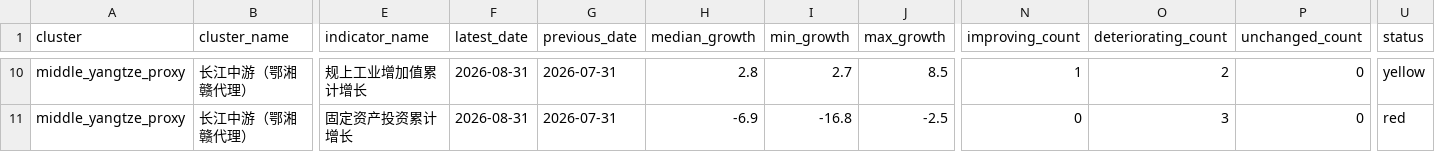
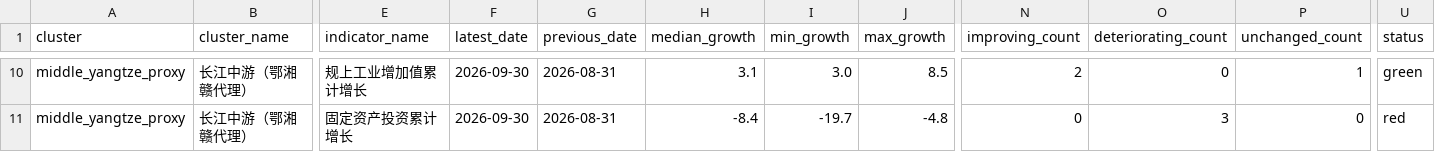
Before and after one commit to nameN0tNULL/family-economic-dashboard, a CSV file: dist/regional_summary.csv, drawn as a sheet; only a part is shown, gaps mark what is left out; the diff covers the shown part only; the diff names each change by its address in the sheet, - before the commit and + after, or states it on an @@ line.

```diff
--- a/dist/regional_summary.csv
+++ b/dist/regional_summary.csv
-F10:F11 (latest_date): 2026-08-31
+F10:F11 (latest_date): 2026-09-30
-G10:G11 (previous_date): 2026-07-31
+G10:G11 (previous_date): 2026-08-31
-H10 (median_growth): 2.8
+H10 (median_growth): 3.1
-I10 (min_growth): 2.7
+I10 (min_growth): 3.0
-N10 (improving_count): 1
+N10 (improving_count): 2
-O10 (deteriorating_count): 2
+O10 (deteriorating_count): 0
-P10 (unchanged_count): 0
+P10 (unchanged_count): 1
-U10 (status): yellow
+U10 (status): green
-H11 (median_growth): -6.9
+H11 (median_growth): -8.4
-I11 (min_growth): -16.8
+I11 (min_growth): -19.7
-J11 (max_growth): -2.5
+J11 (max_growth): -4.8
```
Also changed, not shown: 45 edited cells elsewhere in this file, dist/regional_latest.csv, 2 other files.
